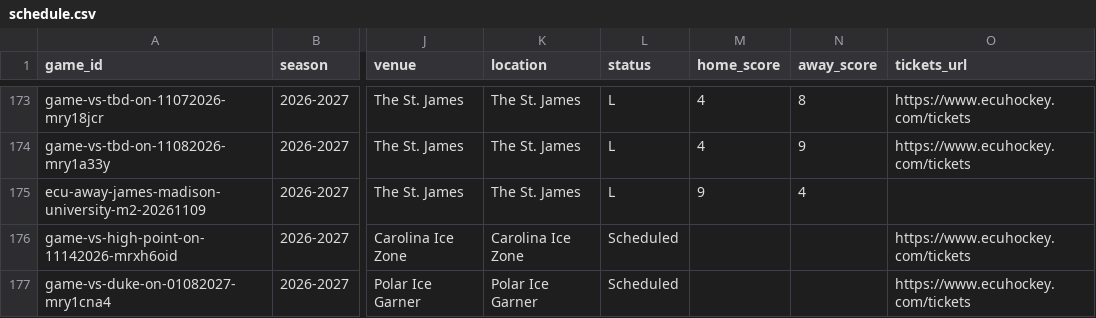
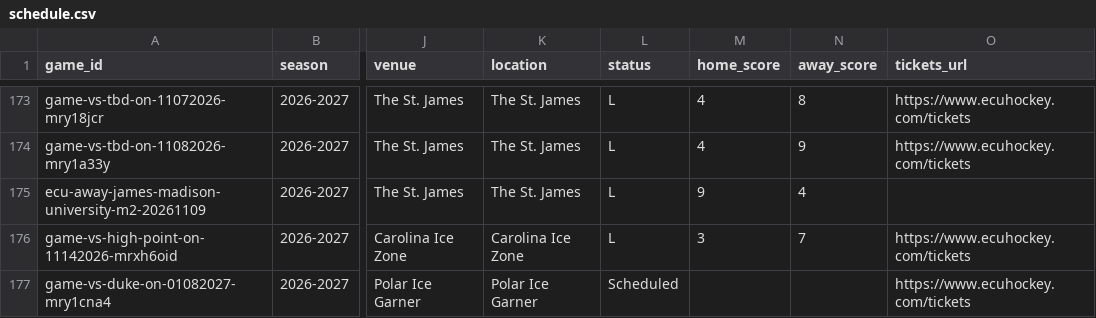
Before and after one commit to bdperkin/ecu-hockey-calendar, a CSV file: static/schedule.csv, drawn as a sheet; only a part is shown, gaps mark what is left out; the diff names each change by its address in the sheet, - before the commit and + after, or states it on an @@ line.

```diff
--- a/static/schedule.csv
+++ b/static/schedule.csv
-L176 (status): Scheduled
+L176 (status): L
-M176 (home_score): (empty)
+M176 (home_score): 3
-N176 (away_score): (empty)
+N176 (away_score): 7
```
Also changed, not shown: 2 other files.
